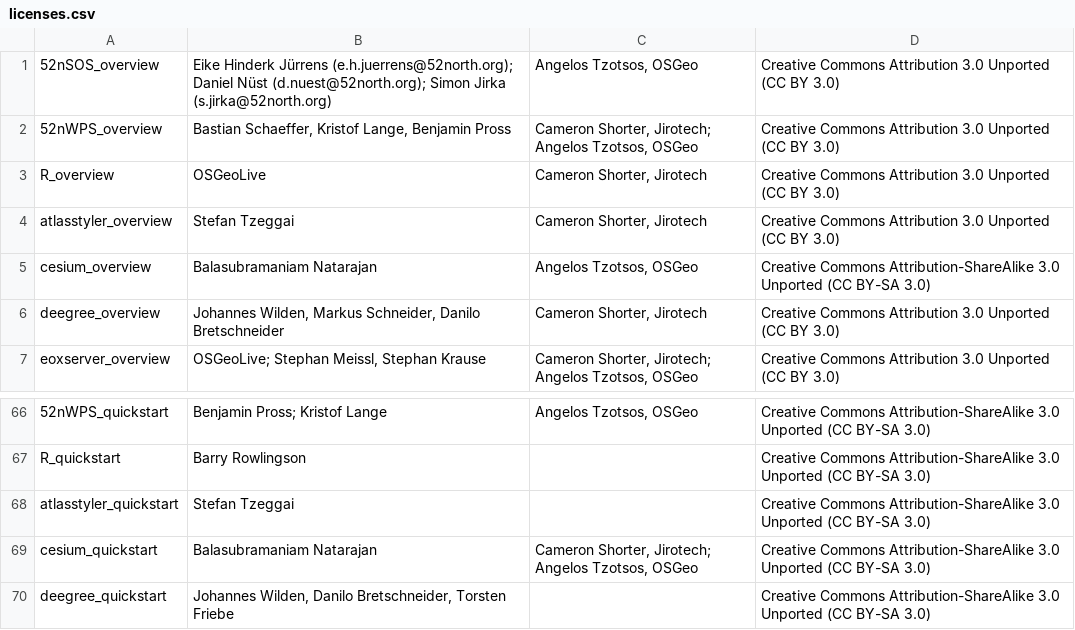
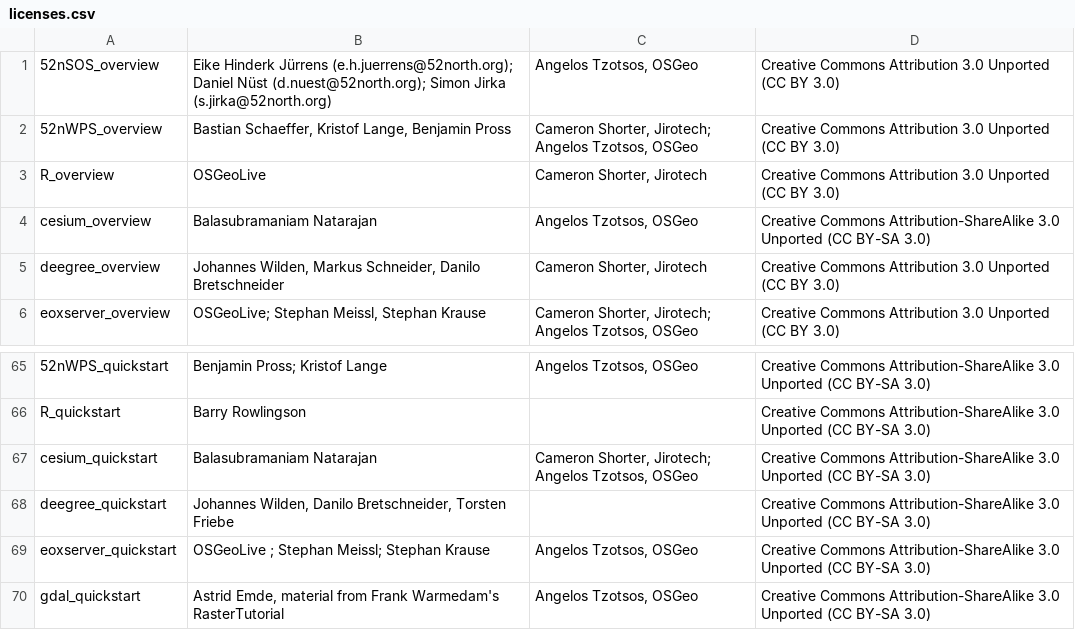
Before and after one commit to OSGeo/OSGeoLive-doc, a CSV file: licenses.csv, drawn as a sheet; only a part is shown, gaps mark what is left out; the shorter side is filled out with more unchanged rows.

Commit message:
(license) no need of documentation licence of retired project atlasstyler

```diff
--- a/licenses.csv
+++ b/licenses.csv
@@ -3,3 +3,2 @@
 "R_overview","OSGeoLive","Cameron Shorter, Jirotech","Creative Commons Attribution 3.0 Unported (CC BY 3.0)"
-"atlasstyler_overview","Stefan Tzeggai","Cameron Shorter, Jirotech","Creative Commons Attribution 3.0 Unported (CC BY 3.0)"
 "cesium_overview","Balasubramaniam Natarajan","Angelos Tzotsos, OSGeo","Creative Commons Attribution-ShareAlike 3.0 Unported  (CC BY-SA 3.0)"
@@ -67,3 +66,2 @@
 "R_quickstart","Barry Rowlingson","","Creative Commons Attribution-ShareAlike 3.0 Unported  (CC BY-SA 3.0)"
-"atlasstyler_quickstart","Stefan Tzeggai","","Creative Commons Attribution-ShareAlike 3.0 Unported  (CC BY-SA 3.0)"
 "cesium_quickstart","Balasubramaniam Natarajan","Cameron Shorter, Jirotech; Angelos Tzotsos, OSGeo","Creative Commons Attribution-ShareAlike 3.0 Unported  (CC BY-SA 3.0)"
```
